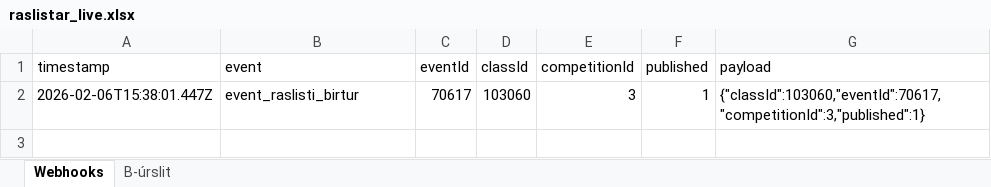
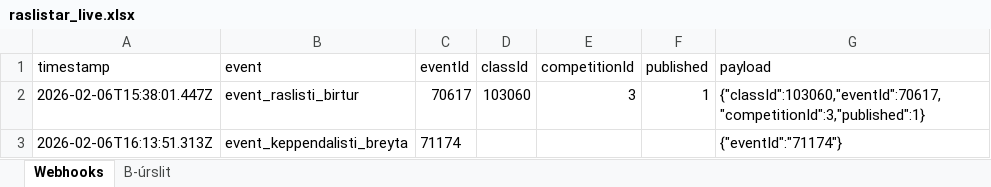
Before and after one commit to Joningvars/sportfengur-webhooks, an Excel workbook: data/raslistar_live.xlsx, sheet Webhooks, drawn as a sheet; values as stored, in another font and other column widths than the file's, no borders; the diff names each change by its address in the sheet, - before the commit and + after, or states it on an @@ line.

```diff
--- a/data/raslistar_live.xlsx (sheet Webhooks)
+++ b/data/raslistar_live.xlsx (sheet Webhooks)
+row 3: 2026-02-06T16:13:51.313Z | event_keppendalisti_breyta | 71174 |  |  |  | {"eventId":"71174"}
```
Also changed, not shown: 5 other files.
